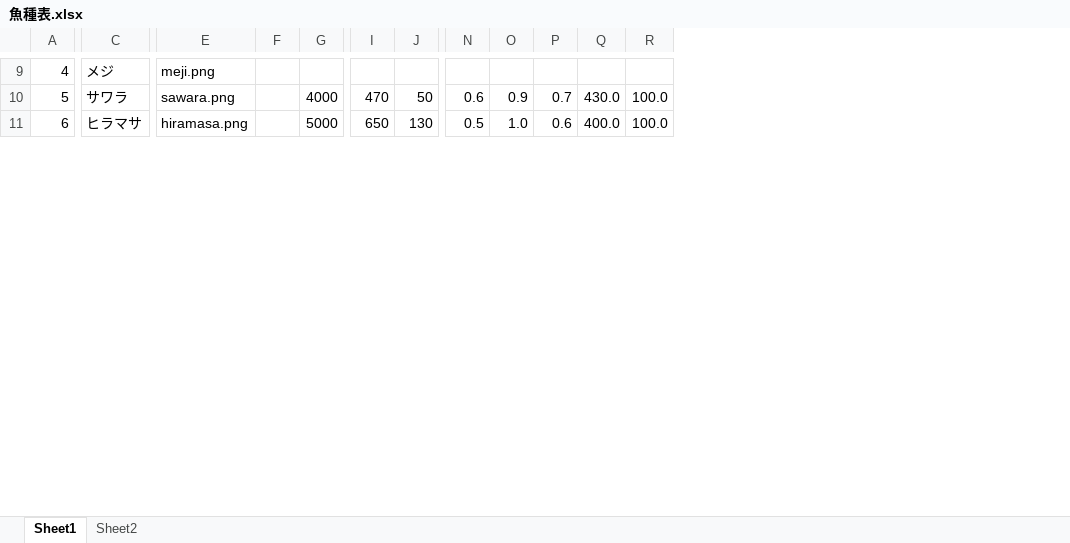
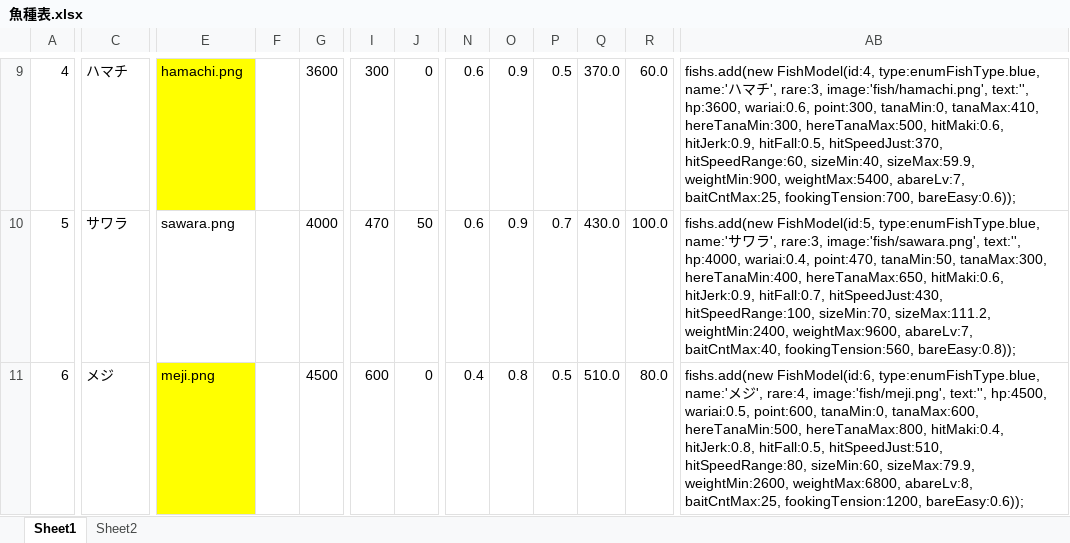
Before and after one commit to tsunagutn/fish_flutter, an Excel workbook: 魚種表.xlsx, sheet Sheet1, drawn as a sheet; only a part is shown, gaps mark what is left out; values as stored, in another font and other column widths than the file's, no borders; removed rows and columns are numbered as before the commit, all else as after; the diff covers the shown part only; the diff names each change by its address in the sheet, - before the commit and + after, or states it on an @@ line.

```diff
--- a/魚種表.xlsx (sheet Sheet1)
+++ b/魚種表.xlsx (sheet Sheet1)
-column F, empty
+column F, empty
+column AB, rows 9-11: fishs.add(new FishModel(id:4, type:enumFishType.blue, name:'ハマチ', rare:3, image:'fish/hamachi.png', text:'', hp:3600, wariai:0.6, point:300, tanaMin:0, tanaMax:410, hereTanaMin:300, hereTanaMax:500, hitMaki:0.6, hitJerk:0.9, hitFall:0.5, hitSpeedJust:370, hitSpeedRange:60, sizeMin:40, sizeMax:59.9, weightMin:900, weightMax:5400, abareLv:7, baitCntMax:25, fookingTension:700, bareEasy:0.6)); | fishs.add(new FishModel(id:5, type:enumFishType.blue, name:'サワラ', rare:3, image:'fish/sawara.png', text:'', hp:4000, wariai:0.4, point:470, tanaMin:50, tanaMax:300, hereTanaMin:400, hereTanaMax:650, hitMaki:0.6, hitJerk:0.9, hitFall:0.7, hitSpeedJust:430, hitSpeedRange:100, sizeMin:70, sizeMax:111.2, weightMin:2400, weightMax:9600, abareLv:7, baitCntMax:40, fookingTension:560, bareEasy:0.8)); | fishs.add(new FishModel(id:6, type:enumFishType.blue, name:'メジ', rare:4, image:'fish/meji.png', text:'', hp:4500, wariai:0.5, point:600, tanaMin:0, tanaMax:600, hereTanaMin:500, hereTanaMax:800, hitMaki:0.4, hitJerk:0.8, hitFall:0.5, hitSpeedJust:510, hitSpeedRange:80, sizeMin:60, sizeMax:79.9, weightMin:2600, weightMax:6800, abareLv:8, baitCntMax:25, fookingTension:1200, bareEasy:0.6));
-C9: メジ
+C9: ハマチ
-E9 fill: none
+E9 fill: #FFFF00
-E9: meji.png
+E9: hamachi.png
-G9: (empty)
+G9: 3600
-I9: (empty)
+I9: 300
-J9: (empty)
+J9: 0
-N9: (empty)
+N9: 0.6
-O9: (empty)
+O9: 0.9
-P9: (empty)
+P9: 0.5
-Q9: (empty)
+Q9: 370.0
-R9: (empty)
+R9: 60.0
-C11: ヒラマサ
+C11: メジ
-E11: hiramasa.png
+E11: meji.png
-E11 fill: none
+E11 fill: #FFFF00
-G11: 5000
+G11: 4500
-I11: 650
+I11: 600
-J11: 130
+J11: 0
-N11: 0.5
+N11: 0.4
-O11: 1.0
+O11: 0.8
-P11: 0.6
+P11: 0.5
-Q11: 400.0
+Q11: 510.0
-R11: 100.0
+R11: 80.0
```
Also changed, not shown: 1 added row, 1 removed row, 1 added column, 285 edited cells and cell formats elsewhere in this sheet, 9 other files.
